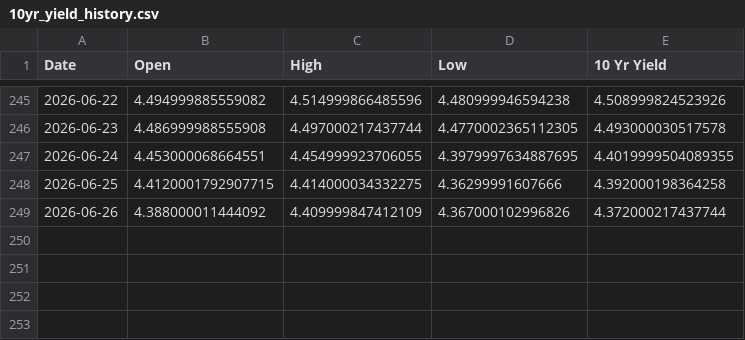
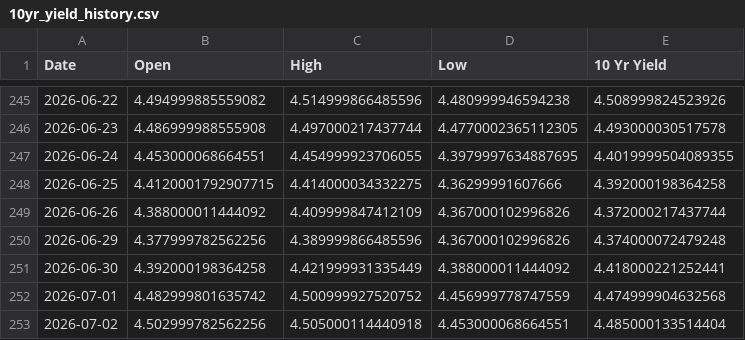
Before and after one commit to housetyler/yahoofinance_USTreasuryYeilds, a CSV file: 10yr_yield_history.csv, drawn as a sheet; only a part is shown, gaps mark what is left out.

```diff
--- a/10yr_yield_history.csv
+++ b/10yr_yield_history.csv
@@ -249 +249,5 @@ Date,Open,High,Low,10 Yr Yield
 2026-06-26,4.388000011444092,4.409999847412109,4.367000102996826,4.372000217437744
+2026-06-29,4.377999782562256,4.389999866485596,4.367000102996826,4.374000072479248
+2026-06-30,4.392000198364258,4.421999931335449,4.388000011444092,4.418000221252441
+2026-07-01,4.482999801635742,4.500999927520752,4.456999778747559,4.474999904632568
+2026-07-02,4.502999782562256,4.505000114440918,4.453000068664551,4.485000133514404
```
